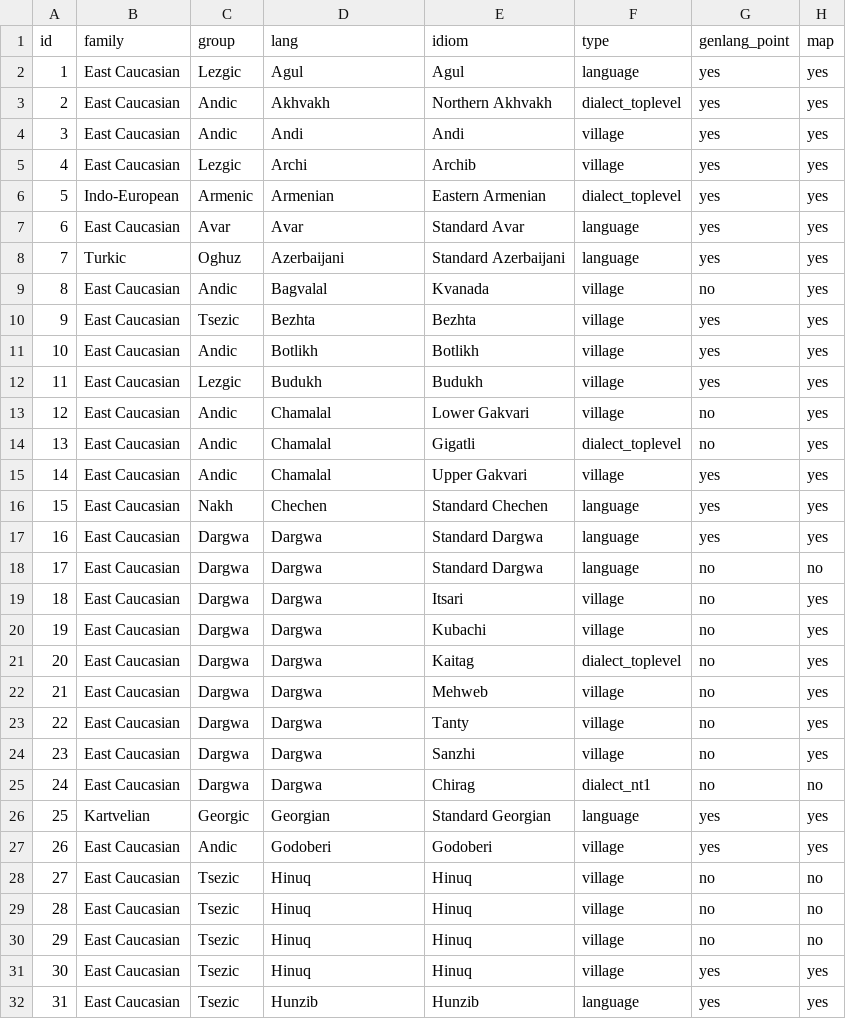
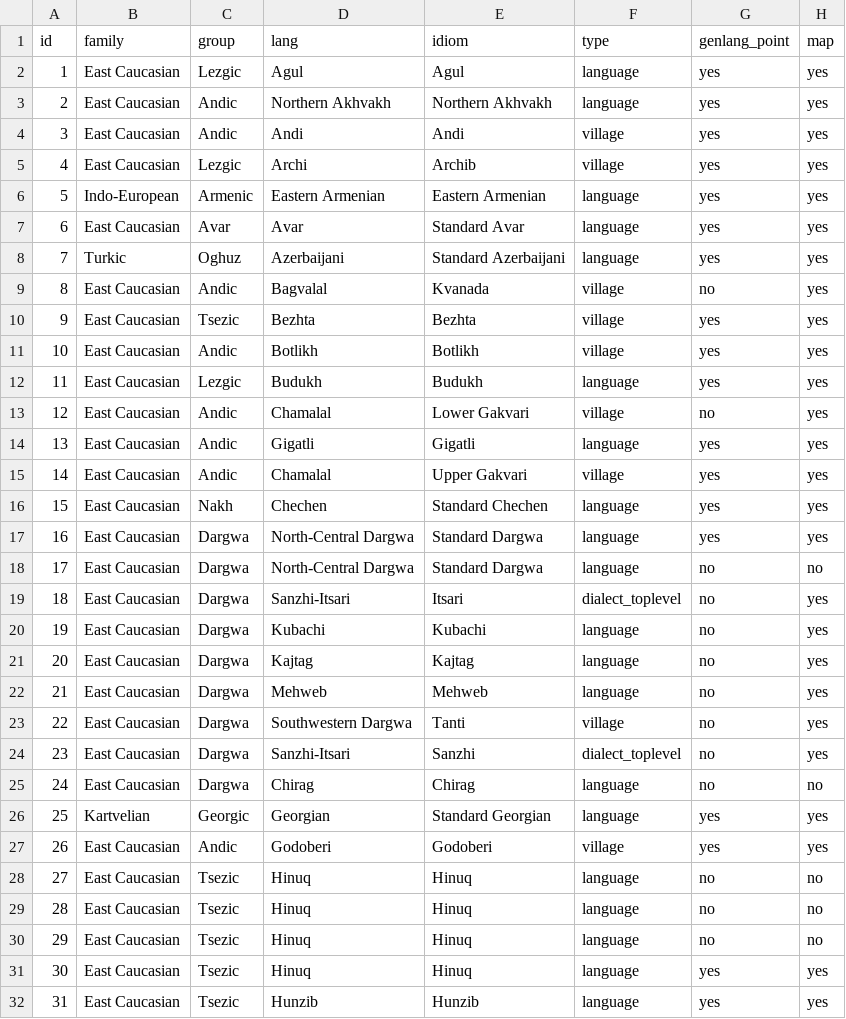
Before and after one commit to LingConLab/TALD, a TSV file: data/orig_table/work.tsv, drawn as a sheet; only a part is shown; the diff covers the shown part only; the diff names each change by its address in the sheet, - before the commit and + after, or states it on an @@ line.

Commit message:
Update work.tsv

```diff
--- a/data/orig_table/work.tsv
+++ b/data/orig_table/work.tsv
-D3 (lang): Akhvakh
+D3 (lang): Northern Akhvakh
-F3 (type): dialect_toplevel
+F3 (type): language
-D6 (lang): Armenian
+D6 (lang): Eastern Armenian
-F6 (type): dialect_toplevel
+F6 (type): language
-F12 (type): village
+F12 (type): language
-D14 (lang): Chamalal
+D14 (lang): Gigatli
-F14 (type): dialect_toplevel
+F14 (type): language
-G14 (genlang_point): no
+G14 (genlang_point): yes
-D17:D18 (lang): Dargwa
+D17:D18 (lang): North-Central Dargwa
-D19 (lang): Dargwa
+D19 (lang): Sanzhi-Itsari
-F19 (type): village
+F19 (type): dialect_toplevel
-D20 (lang): Dargwa
+D20 (lang): Kubachi
-F20 (type): village
+F20 (type): language
-D21 (lang): Dargwa
+D21 (lang): Kajtag
-E21 (idiom): Kaitag
+E21 (idiom): Kajtag
-F21 (type): dialect_toplevel
+F21 (type): language
-D22 (lang): Dargwa
+D22 (lang): Mehweb
-F22 (type): village
+F22 (type): language
-D23 (lang): Dargwa
+D23 (lang): Southwestern Dargwa
-E23 (idiom): Tanty
+E23 (idiom): Tanti
-D24 (lang): Dargwa
+D24 (lang): Sanzhi-Itsari
-F24 (type): village
+F24 (type): dialect_toplevel
-D25 (lang): Dargwa
+D25 (lang): Chirag
-F25 (type): dialect_nt1
+F25 (type): language
-F28:F31 (type): village
+F28:F31 (type): language
```
Also changed, not shown: 8 edited cells elsewhere in this file.
